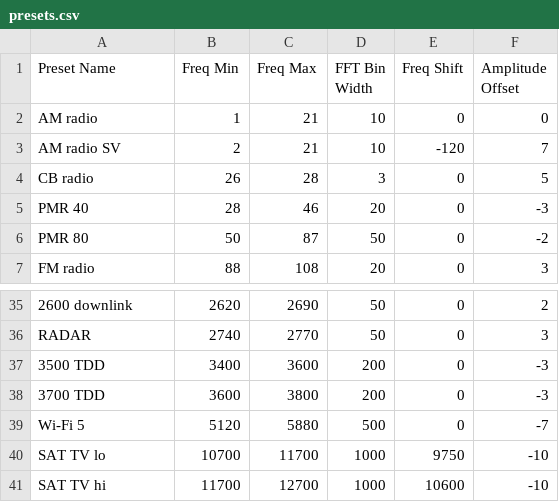
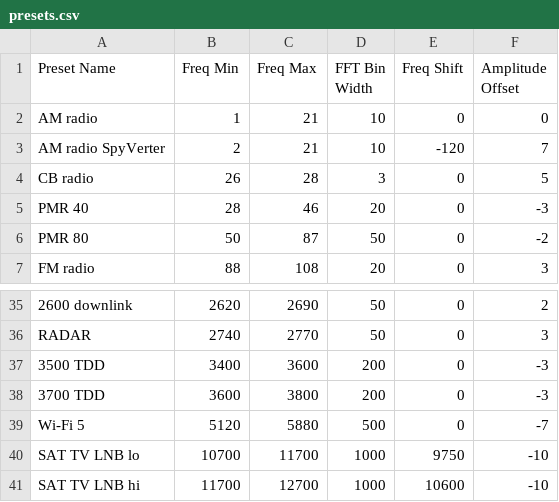
Before and after one commit to voxo22/hackrf-spectrum-analyzer, a CSV file: src/hackrf-sweep/presets.csv, drawn as a sheet; only a part is shown, gaps mark what is left out.

Commit message:
v2.21

```diff
--- a/src/hackrf-sweep/presets.csv
+++ b/src/hackrf-sweep/presets.csv
@@ -2,3 +2,3 @@
 AM radio;1;21;10;0;0
-AM radio SV;2;21;10;-120;7
+AM radio SpyVerter;2;21;10;-120;7
 CB radio;26;28;3;0;5
@@ -39,3 +39,3 @@ RADAR;2740;2770;50;0;3
 Wi-Fi 5;5120;5880;500;0;-7
-SAT TV lo;10700;11700;1000;9750;-10
-SAT TV hi;11700;12700;1000;10600;-10
+SAT TV LNB lo;10700;11700;1000;9750;-10
+SAT TV LNB hi;11700;12700;1000;10600;-10
```
